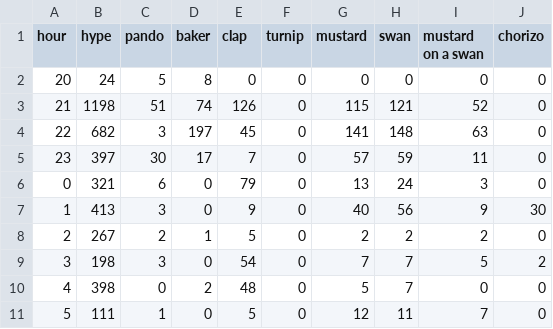
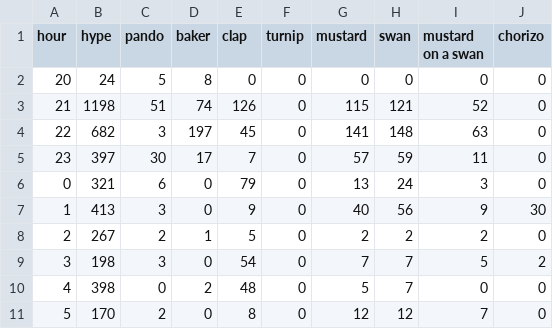
Before and after one commit to hugovk/hypes-per-hour, a CSV file: data/output.csv, drawn as a sheet.

Commit message:
Automatic hypes update!

```diff
--- a/data/output.csv
+++ b/data/output.csv
@@ -10,2 +10,2 @@ hour,hype,pando,baker,clap,turnip,mustard,swan,mustard on a swan,chorizo
 4,398,0,2,48,0,5,7,0,0
-5,111,1,0,5,0,12,11,7,0
+5,170,2,0,8,0,12,12,7,0
```
Also changed, not shown: data/output.tsv, 1 other file.
